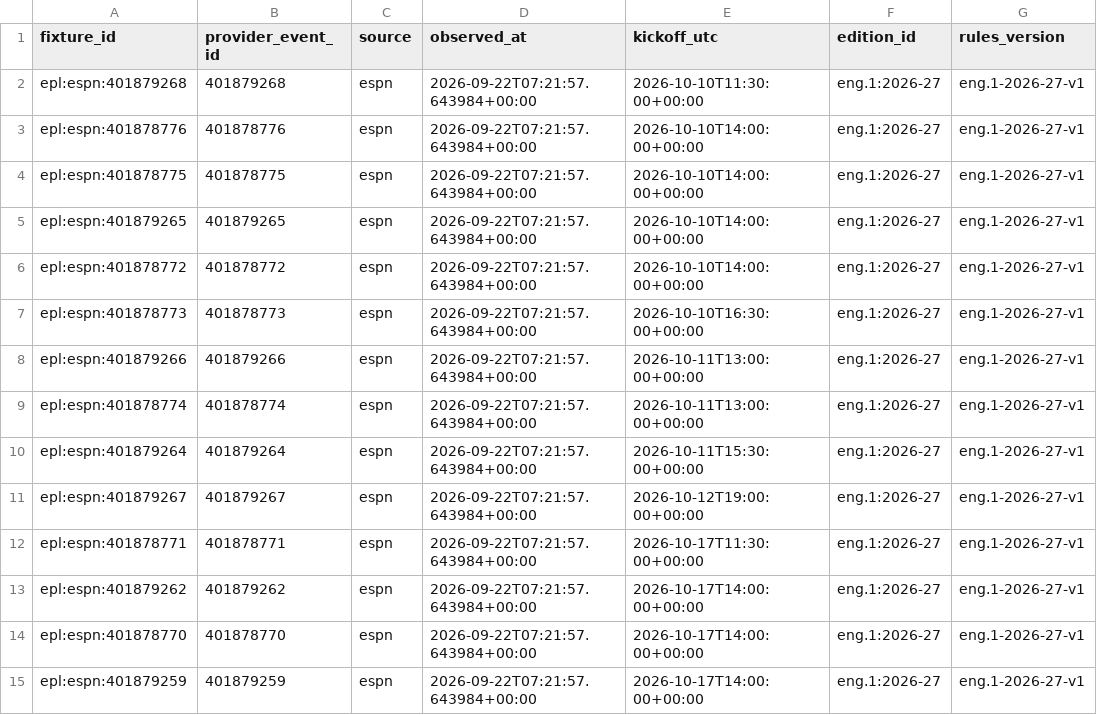
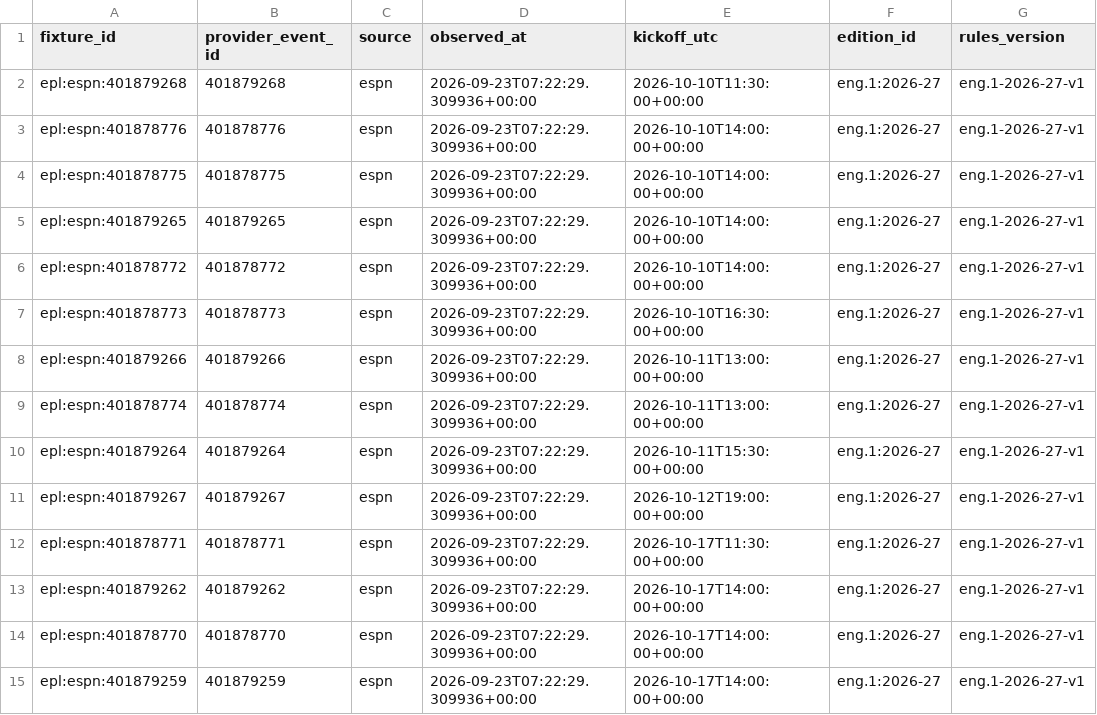
Before and after one commit to gmalbert/premier-league, a CSV file: data_files/upcoming_fixtures.csv, drawn as a sheet; only a part is shown; the diff covers the shown part only; the diff names each change by its address in the sheet, - before the commit and + after, or states it on an @@ line.

```diff
--- a/data_files/upcoming_fixtures.csv
+++ b/data_files/upcoming_fixtures.csv
-D2:D15 (observed_at): 2026-09-22T07:21:57.643984+00:00
+D2:D15 (observed_at): 2026-09-23T07:22:29.309936+00:00
```
Also changed, not shown: 2 added rows and 43 edited cells elsewhere in this file, data_files/poisson_metrics_history.csv, data_files/upcoming_predictions.csv, 13 other files.
